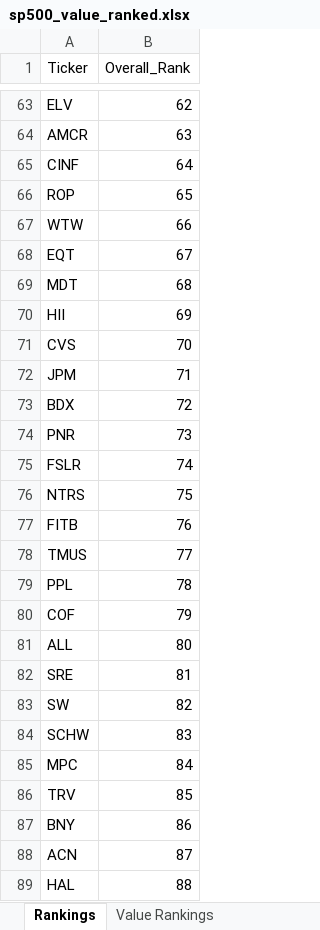
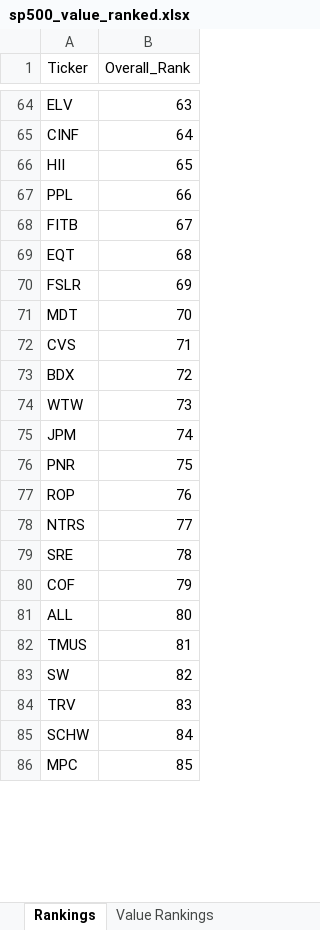
Before and after one commit to gtmills/investment-tools, an Excel workbook: value-ranker/sp500_value_ranked.xlsx, sheet Rankings, drawn as a sheet; only a part is shown, gaps mark what is left out; values as stored, in another font and other column widths than the file's, no borders; removed rows and columns are numbered as before the commit, all else as after; the diff covers the shown part only; the diff names each change by its address in the sheet, - before the commit and + after, or states it on an @@ line.

```diff
--- a/value-ranker/sp500_value_ranked.xlsx (sheet Rankings)
+++ b/value-ranker/sp500_value_ranked.xlsx (sheet Rankings)
-B64 (Overall_Rank): 62
+B64 (Overall_Rank): 63
-row 64: AMCR | 63
-A66 (Ticker): ROP
+A66 (Ticker): HII
-A67 (Ticker): WTW
+A67 (Ticker): PPL
+row 68: FITB | 67
-B69 (Overall_Rank): 67
+B69 (Overall_Rank): 68
+row 70: FSLR | 69
-B71 (Overall_Rank): 68
+B71 (Overall_Rank): 70
-row 70: HII | 69
-B72 (Overall_Rank): 70
+B72 (Overall_Rank): 71
-row 72: JPM | 71
+row 74: WTW | 73
+row 75: JPM | 74
-B76 (Overall_Rank): 73
+B76 (Overall_Rank): 75
-row 75: FSLR | 74
+row 77: ROP | 76
-B78 (Overall_Rank): 75
+B78 (Overall_Rank): 77
-row 77: FITB | 76
-row 78: TMUS | 77
-A79 (Ticker): PPL
+A79 (Ticker): SRE
-A82 (Ticker): SRE
+A82 (Ticker): TMUS
+row 84: TRV | 83
-B85 (Overall_Rank): 83
+B85 (Overall_Rank): 84
-B86 (Overall_Rank): 84
+B86 (Overall_Rank): 85
-row 86: TRV | 85
-row 87: BNY | 86
-row 88: ACN | 87
-row 89: HAL | 88
```
Also changed, not shown: 179 added rows, 175 removed rows and 176 edited cells elsewhere in this sheet, sheet Value Rankings, sheet Top 50 Value Stocks, dividend_aristocrats_analysis.xlsx, fcf_analysis.xlsx, 11 other files.
